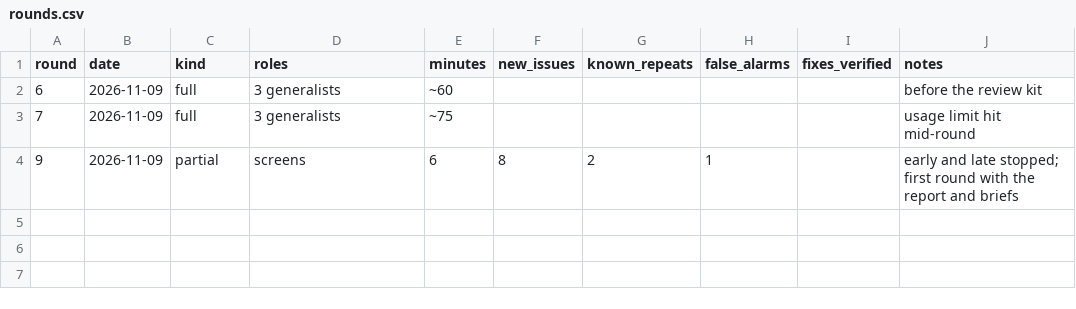
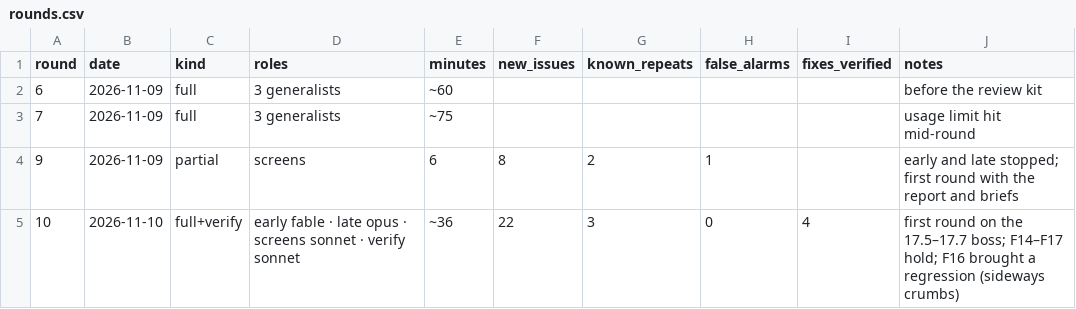
Before and after one commit to MrWillWonka/AGI, a CSV file: design/review/rounds.csv, drawn as a sheet; the diff names each change by its address in the sheet, - before the commit and + after, or states it on an @@ line.

```diff
--- a/design/review/rounds.csv
+++ b/design/review/rounds.csv
+row 5: 10 | 2026-11-10 | full+verify | early fable · late opus · screens sonnet · verify sonnet | ~36 | 22 | 3 | 0 | 4 | first round on the 17.5–17.7 boss; F14–F17 hold; F16 brought a regression (sideways crumbs)
```
Also changed, not shown: design/review/scores.csv, 1 other file.
